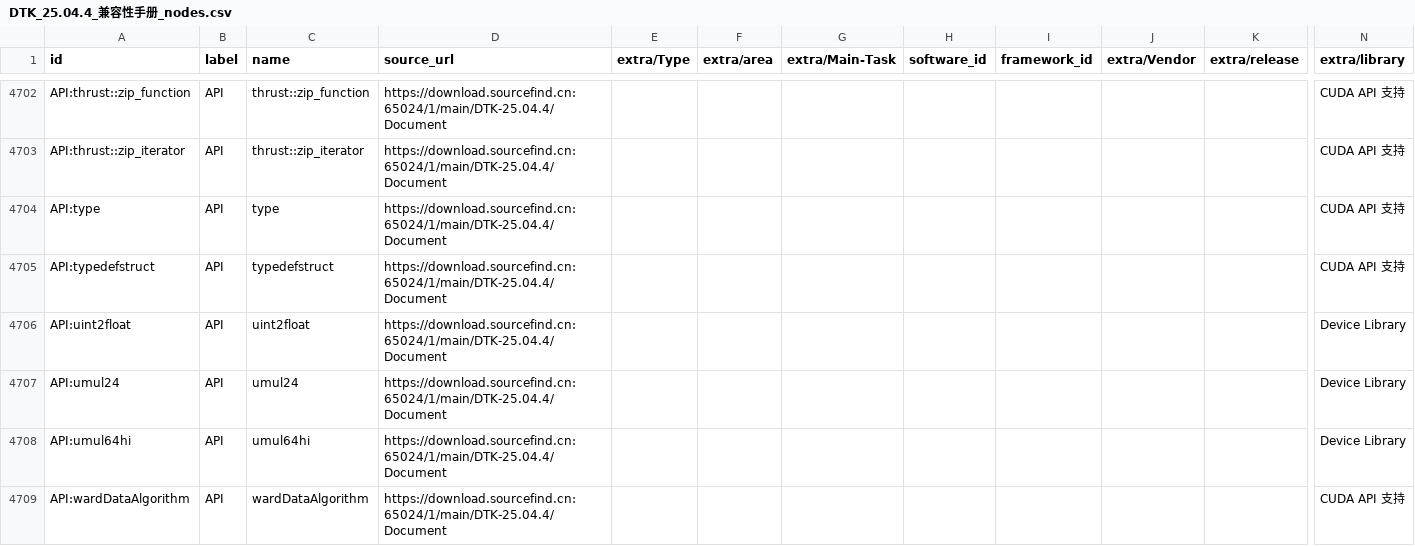
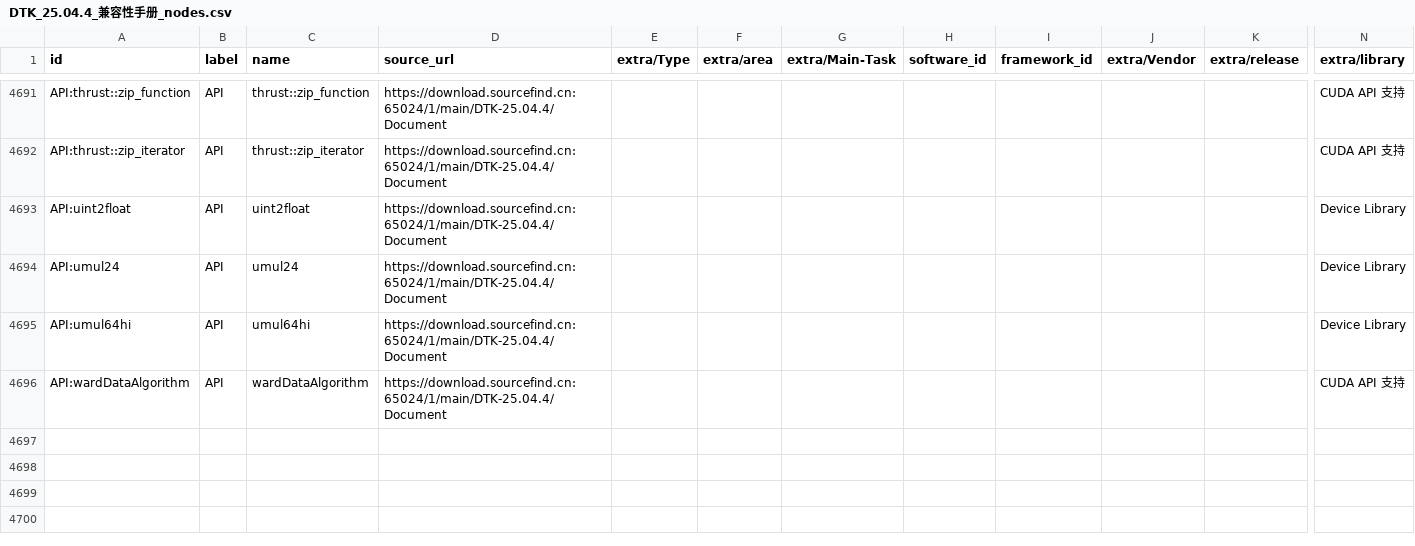
Before and after one commit to Moyo1130/cn-compute-ecosystem-kg, a CSV file: 补充内容/DTK_25.04.4_兼容性手册_nodes.csv, drawn as a sheet; only a part is shown, gaps mark what is left out; rows hold the shown columns only; the diff covers the shown part only; the diff names each change by its address in the sheet, - before the commit and + after, or states it on an @@ line.

```diff
--- a/补充内容/DTK_25.04.4_兼容性手册_nodes.csv
+++ b/补充内容/DTK_25.04.4_兼容性手册_nodes.csv
-row 4704: API:type | API | type | https://download.sourcefind.cn:65024/1/main/DTK-25.04.4/Document |  |  |  |  |  |  |  | CUDA API 支持
-row 4705: API:typedefstruct | API | typedefstruct | https://download.sourcefind.cn:65024/1/main/DTK-25.04.4/Document |  |  |  |  |  |  |  | CUDA API 支持
```
Also changed, not shown: 13 removed rows elsewhere in this file, 最终版本/nodes.csv, 补充内容/DTK_23.04.1_兼容性手册_edges.csv, 12 other files.
